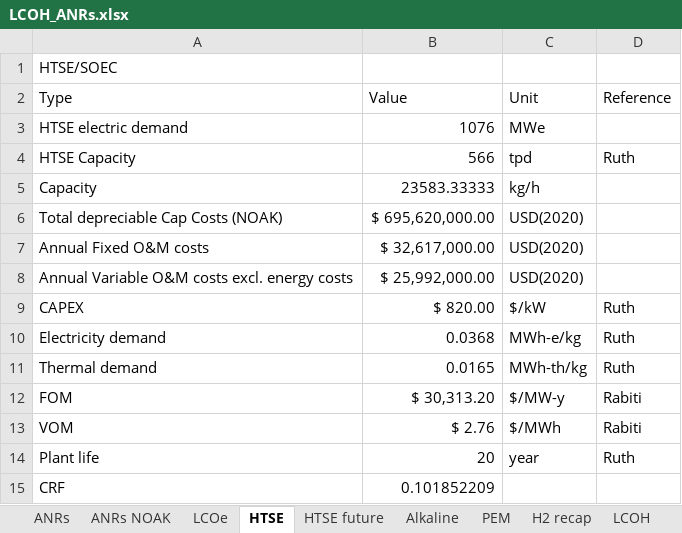
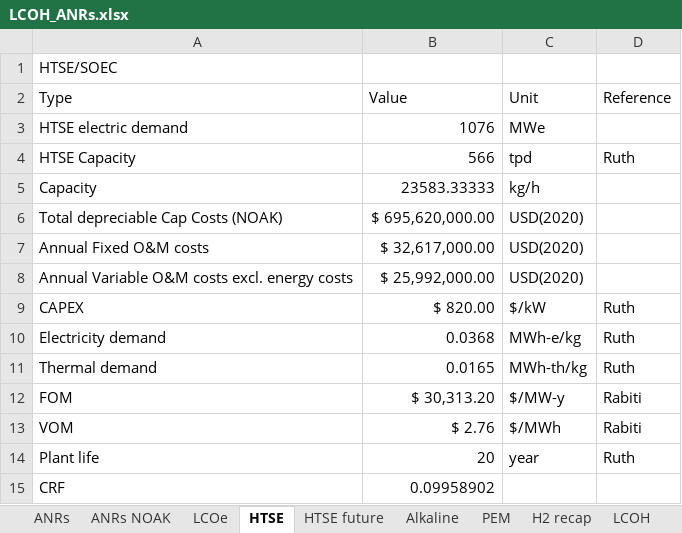
Before and after one commit to mgarrouste/SMR_deployment, an Excel workbook: LCOH_ANRs.xlsx, sheet HTSE, drawn as a sheet; values as stored, in another font and other column widths than the file's, no borders; the diff names each change by its address in the sheet, - before the commit and + after, or states it on an @@ line.

```diff
--- a/LCOH_ANRs.xlsx (sheet HTSE)
+++ b/LCOH_ANRs.xlsx (sheet HTSE)
-B15 (Value): 0.101852209
+B15 (Value): 0.09958902
```
Also changed, not shown: sheet LCOH, sheet ANRs NOAK, sheet LCOe, sheet ANRs, sheet H2 recap, sheet PEM, 2 more sheets.
